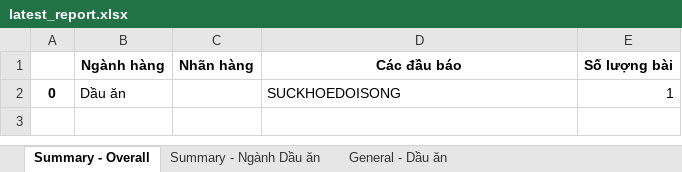
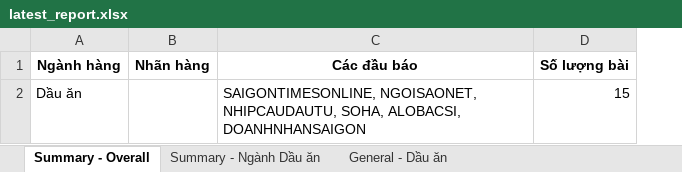
Before and after one commit to khoahuynhh/media_tracker_bot, an Excel workbook: data/reports/admin/latest_report.xlsx, sheet Summary - Overall, drawn as a sheet; values as stored, in another font and other column widths than the file's, no borders; removed rows and columns are numbered as before the commit, all else as after; the diff names each change by its address in the sheet, - before the commit and + after, or states it on an @@ line.

```diff
--- a/data/reports/admin/latest_report.xlsx (sheet Summary - Overall)
+++ b/data/reports/admin/latest_report.xlsx (sheet Summary - Overall)
-column A, row 2: 0
-C2 (Các đầu báo): SUCKHOEDOISONG
+C2 (Các đầu báo): SAIGONTIMESONLINE, NGOISAONET, NHIPCAUDAUTU, SOHA, ALOBACSI, DOANHNHANSAIGON
-D2 (Số lượng bài): 1
+D2 (Số lượng bài): 15
```
Also changed, not shown: sheet General - Dầu ăn, sheet Summary - Ngành Dầu ăn, 21 other files.
